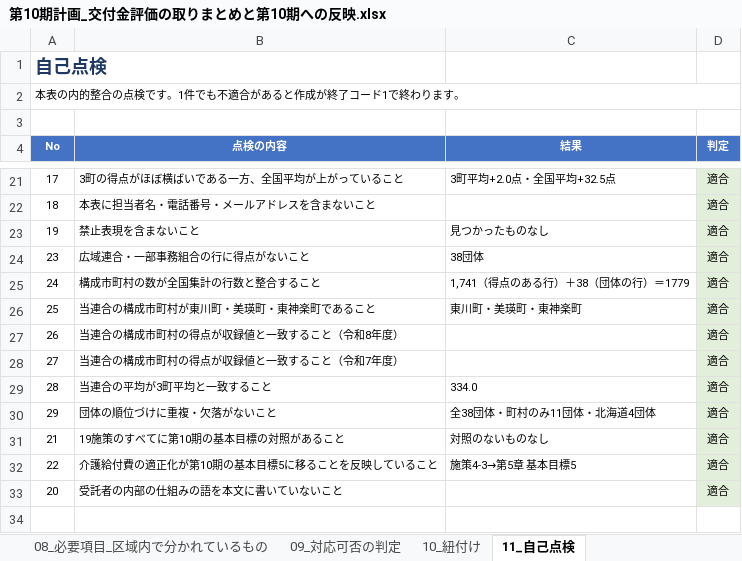
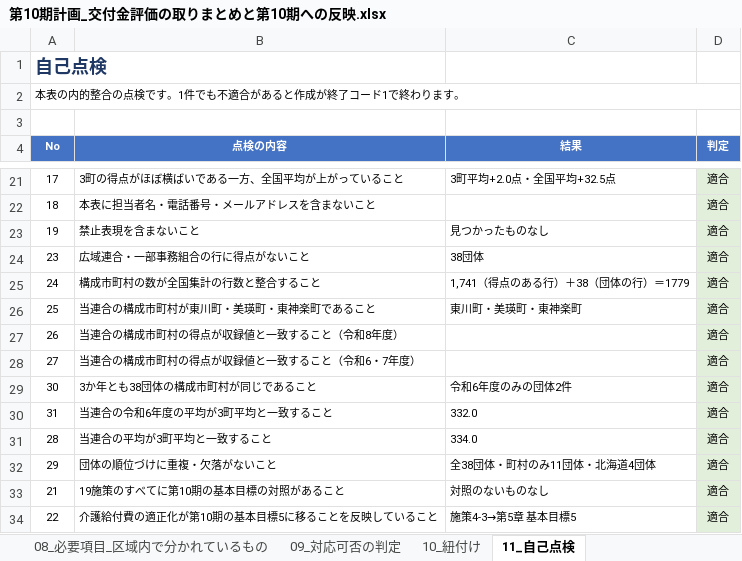
Before and after one commit to ryowakayama-gif/repository, an Excel workbook: output/第10期計画_交付金評価の取りまとめと第10期への反映.xlsx, sheet 11_自己点検, drawn as a sheet; only a part is shown, gaps mark what is left out; the shorter side is filled out with more unchanged rows; values as stored, in another font and other column widths than the file's, no borders; the diff names each change by its address in the sheet, - before the commit and + after, or states it on an @@ line.

```diff
--- a/output/第10期計画_交付金評価の取りまとめと第10期への反映.xlsx (sheet 11_自己点検)
+++ b/output/第10期計画_交付金評価の取りまとめと第10期への反映.xlsx (sheet 11_自己点検)
-B28 (点検の内容): 当連合の構成市町村の得点が収録値と一致すること（令和7年度）
+B28 (点検の内容): 当連合の構成市町村の得点が収録値と一致すること（令和6・7年度）
+row 29: 30 | 3か年とも38団体の構成市町村が同じであること | 令和6年度のみの団体2件 | 適合
+row 30: 31 | 当連合の令和6年度の平均が3町平均と一致すること | 332.0 | 適合
```
Also changed, not shown: sheet 06_同様の構成の団体との比較, sheet 00_この表について, sheet 10_紐付け, output/第10期計画_業務工程管理表.xlsx, 6 other files.
